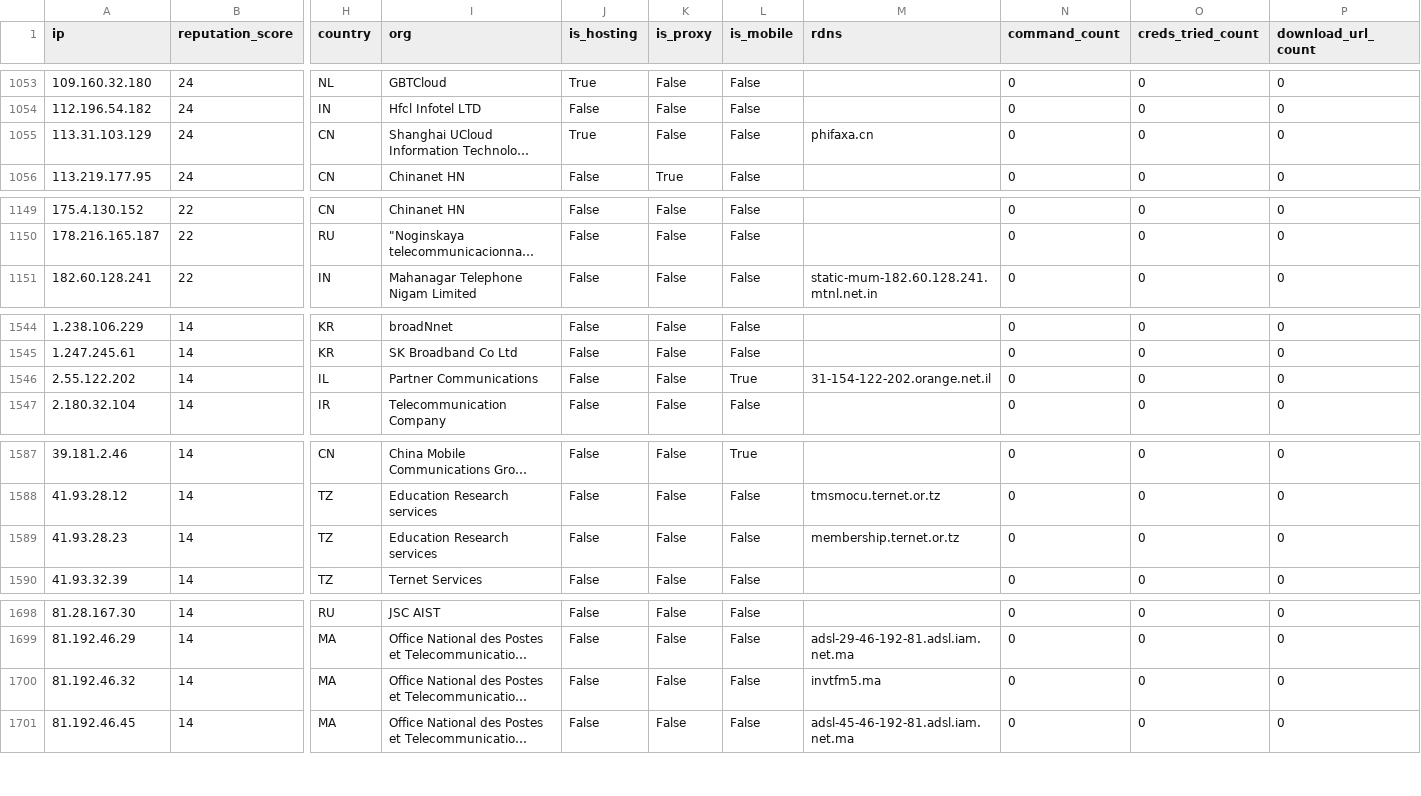
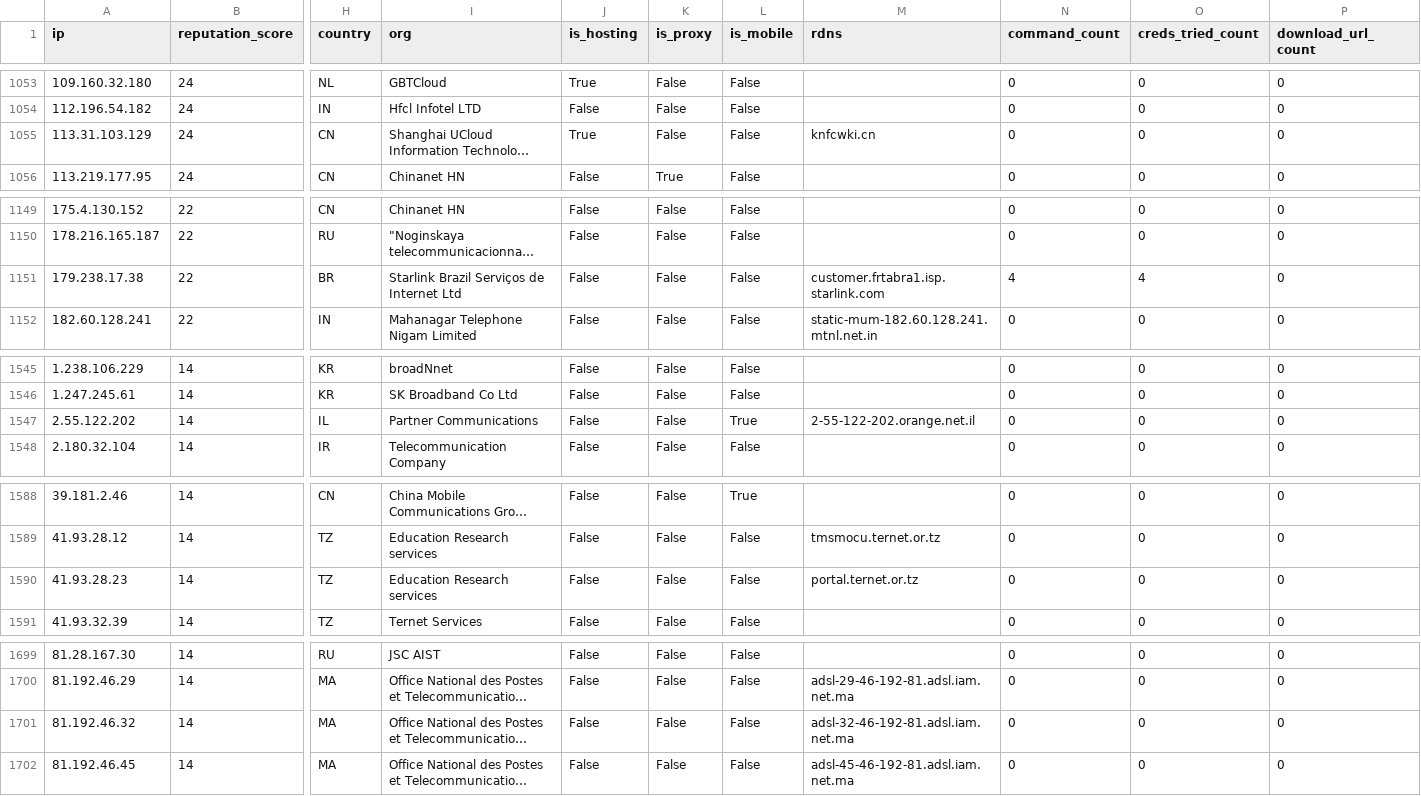
Before and after one commit to AndrewGoloida/threat-ledger, a CSV file: reputation.csv, drawn as a sheet; only a part is shown, gaps mark what is left out; long unchanged cells end in …; addresses are those after the commit; rows hold the shown columns only; the diff covers the shown part only; the diff names each change by its address in the sheet, - before the commit and + after, or states it on an @@ line.

```diff
--- a/reputation.csv
+++ b/reputation.csv
-M1055 (rdns): phifaxa.cn
+M1055 (rdns): knfcwki.cn
+row 1151: 179.238.17.38 | 22 | BR | Starlink Brazil Serviços de Internet Ltd | False | False | False | customer.frtabra1.isp.starlink.com | 4 | 4 | 0
-M1547 (rdns): 31-154-122-202.orange.net.il
+M1547 (rdns): 2-55-122-202.orange.net.il
-M1590 (rdns): membership.ternet.or.tz
+M1590 (rdns): portal.ternet.or.tz
-M1701 (rdns): invtfm5.ma
+M1701 (rdns): adsl-32-46-192-81.adsl.iam.net.ma
```
Also changed, not shown: 1 edited cell elsewhere in this file, 3 other files.
